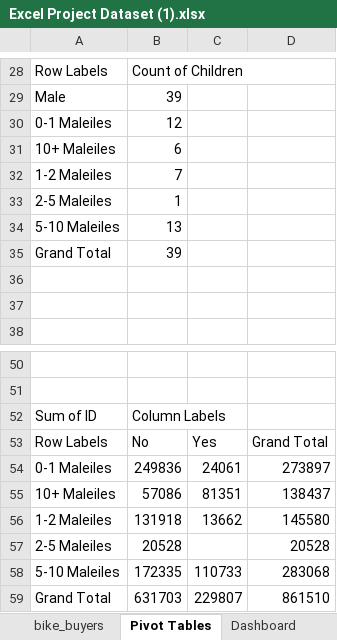
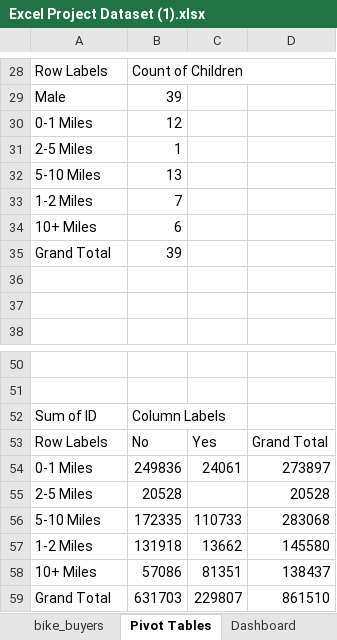
Before and after one commit to tiramdasswetha/Excel-Dashboard, an Excel workbook: Excel Project Dataset (1).xlsx, sheet Pivot Tables, drawn as a sheet; only a part is shown, gaps mark what is left out; values as stored, in another font and other column widths than the file's, no borders; charts and pictures not drawn; removed rows and columns are numbered as before the commit, all else as after; the diff names each change by its address in the sheet, - before the commit and + after, or states it on an @@ line.

```diff
--- a/Excel Project Dataset (1).xlsx (sheet Pivot Tables)
+++ b/Excel Project Dataset (1).xlsx (sheet Pivot Tables)
-A30: 0-1 Maleiles
+A30: 0-1 Miles
-row 31: 10+ Maleiles | 6
-row 32: 1-2 Maleiles | 7
-A31: 2-5 Maleiles
+A31: 2-5 Miles
-A32: 5-10 Maleiles
+A32: 5-10 Miles
+row 33: 1-2 Miles | 7
+row 34: 10+ Miles | 6
-A54: 0-1 Maleiles
+A54: 0-1 Miles
-row 55: 10+ Maleiles | 57086 | 81351 | 138437
-row 56: 1-2 Maleiles | 131918 | 13662 | 145580
-A55: 2-5 Maleiles
+A55: 2-5 Miles
-A56: 5-10 Maleiles
+A56: 5-10 Miles
+row 57: 1-2 Miles | 131918 | 13662 | 145580
+row 58: 10+ Miles | 57086 | 81351 | 138437
```
Also changed, not shown: sheet bike_buyers, charts or pictures.
